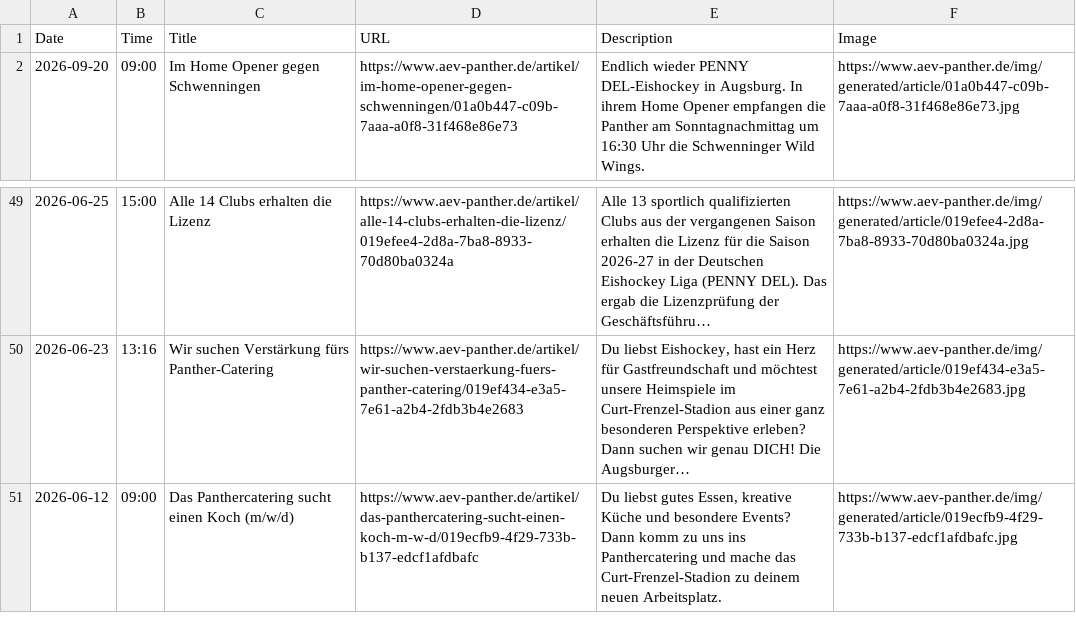
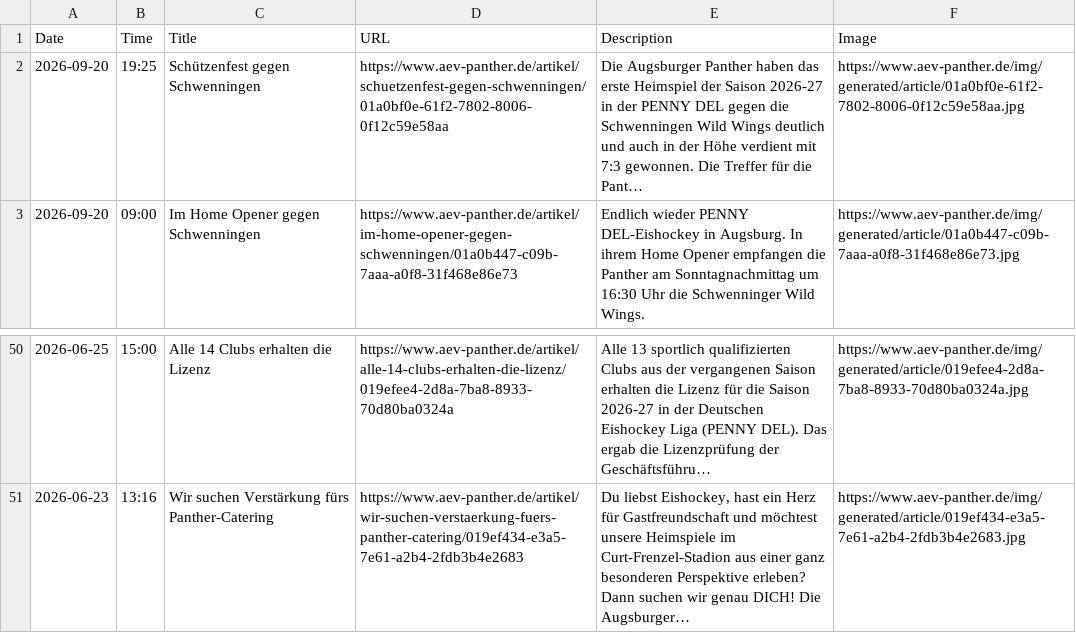
Before and after one commit to bennokress/rss-feeds, a TSV file: Augsburger Panther/articles.tsv, drawn as a sheet; only a part is shown, gaps mark what is left out.

```diff
--- a/Augsburger Panther/articles.tsv
+++ b/Augsburger Panther/articles.tsv
@@ -1,2 +1,3 @@
 Date	Time	Title	URL	Description	Image
+2026-09-20	19:25	Schützenfest gegen Schwenningen	https://www.aev-panther.de/artikel/schuetzenfest-gegen-schwenningen/01a0bf0e-61f2-7802-8006-0f12c59e58aa	Die Augsburger Panther haben das erste Heimspiel der Saison 2026-27 in der PENNY DEL gegen die Schwenningen Wild Wings deutlich und auch in der Höhe verdient mit 7:3 gewonnen. Die Treffer für die Pant…	https://www.aev-panther.de/img/generated/article/01a0bf0e-61f2-7802-8006-0f12c59e58aa.jpg
 2026-09-20	09:00	Im Home Opener gegen Schwenningen	https://www.aev-panther.de/artikel/im-home-opener-gegen-schwenningen/01a0b447-c09b-7aaa-a0f8-31f468e86e73	Endlich wieder PENNY DEL-Eishockey in Augsburg. In ihrem Home Opener empfangen die Panther am Sonntagnachmittag um 16:30 Uhr die Schwenninger Wild Wings.	https://www.aev-panther.de/img/generated/article/01a0b447-c09b-7aaa-a0f8-31f468e86e73.jpg
@@ -50,2 +51 @@ Date	Time	Title	URL	Description	Image
 2026-06-23	13:16	Wir suchen Verstärkung fürs Panther-Catering	https://www.aev-panther.de/artikel/wir-suchen-verstaerkung-fuers-panther-catering/019ef434-e3a5-7e61-a2b4-2fdb3b4e2683	Du liebst Eishockey, hast ein Herz für Gastfreundschaft und möchtest unsere Heimspiele im Curt-Frenzel-Stadion aus einer ganz besonderen Perspektive erleben? Dann suchen wir genau DICH! Die Augsburger…	https://www.aev-panther.de/img/generated/article/019ef434-e3a5-7e61-a2b4-2fdb3b4e2683.jpg
-2026-06-12	09:00	Das Panthercatering sucht einen Koch (m/w/d)	https://www.aev-panther.de/artikel/das-panthercatering-sucht-einen-koch-m-w-d/019ecfb9-4f29-733b-b137-edcf1afdbafc	Du liebst gutes Essen, kreative Küche und besondere Events? Dann komm zu uns ins Panthercatering und mache das Curt-Frenzel-Stadion zu deinem neuen Arbeitsplatz.	https://www.aev-panther.de/img/generated/article/019ecfb9-4f29-733b-b137-edcf1afdbafc.jpg
```
Also changed, not shown: 1 other file.
